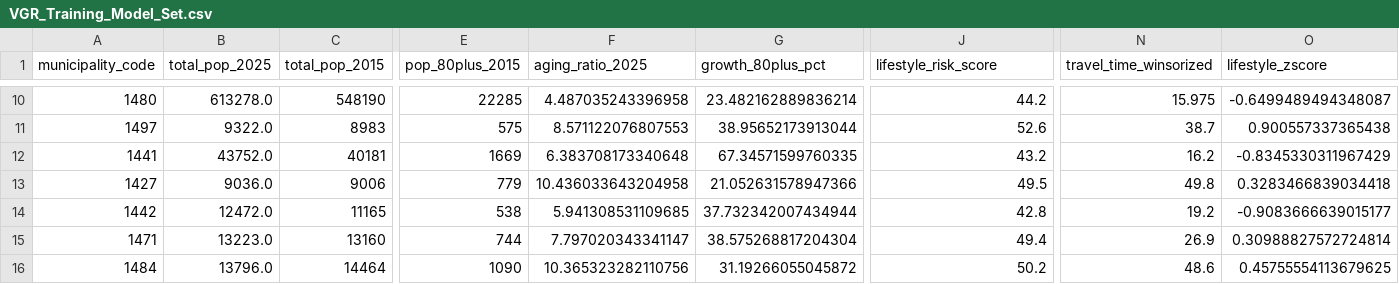
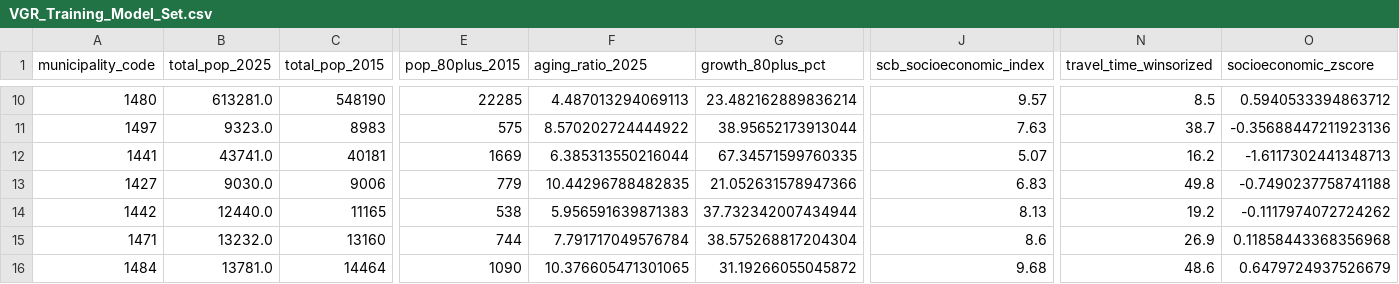
Before and after one commit to MwiseG/C1DB1B2026, a CSV file: VGR_Training_Model_Set.csv, drawn as a sheet; only a part is shown, gaps mark what is left out; the diff covers the shown part only; the diff names each change by its address in the sheet, - before the commit and + after, or states it on an @@ line.

```diff
--- a/VGR_Training_Model_Set.csv
+++ b/VGR_Training_Model_Set.csv
-J1: lifestyle_risk_score
+J1: scb_socioeconomic_index
-O1: lifestyle_zscore
+O1: socioeconomic_zscore
-B10 (total_pop_2025): 613278.0
+B10 (total_pop_2025): 613281.0
-F10 (aging_ratio_2025): 4.487035243396958
+F10 (aging_ratio_2025): 4.487013294069113
-J10 (scb_socioeconomic_index): 44.2
+J10 (scb_socioeconomic_index): 9.57
-N10 (travel_time_winsorized): 15.975
+N10 (travel_time_winsorized): 8.5
-O10 (socioeconomic_zscore): -0.6499489494348087
+O10 (socioeconomic_zscore): 0.5940533394863712
-B11 (total_pop_2025): 9322.0
+B11 (total_pop_2025): 9323.0
-F11 (aging_ratio_2025): 8.571122076807553
+F11 (aging_ratio_2025): 8.570202724444922
-J11 (scb_socioeconomic_index): 52.6
+J11 (scb_socioeconomic_index): 7.63
-O11 (socioeconomic_zscore): 0.900557337365438
+O11 (socioeconomic_zscore): -0.35688447211923136
-B12 (total_pop_2025): 43752.0
+B12 (total_pop_2025): 43741.0
-F12 (aging_ratio_2025): 6.383708173340648
+F12 (aging_ratio_2025): 6.385313550216044
-J12 (scb_socioeconomic_index): 43.2
+J12 (scb_socioeconomic_index): 5.07
-O12 (socioeconomic_zscore): -0.8345330311967429
+O12 (socioeconomic_zscore): -1.6117302441348713
-B13 (total_pop_2025): 9036.0
+B13 (total_pop_2025): 9030.0
-F13 (aging_ratio_2025): 10.436033643204958
+F13 (aging_ratio_2025): 10.44296788482835
-J13 (scb_socioeconomic_index): 49.5
+J13 (scb_socioeconomic_index): 6.83
-O13 (socioeconomic_zscore): 0.3283466839034418
+O13 (socioeconomic_zscore): -0.7490237758741188
-B14 (total_pop_2025): 12472.0
+B14 (total_pop_2025): 12440.0
-F14 (aging_ratio_2025): 5.941308531109685
+F14 (aging_ratio_2025): 5.956591639871383
-J14 (scb_socioeconomic_index): 42.8
+J14 (scb_socioeconomic_index): 8.13
-O14 (socioeconomic_zscore): -0.9083666639015177
+O14 (socioeconomic_zscore): -0.1117974072724262
-B15 (total_pop_2025): 13223.0
+B15 (total_pop_2025): 13232.0
-F15 (aging_ratio_2025): 7.797020343341147
+F15 (aging_ratio_2025): 7.791717049576784
-J15 (scb_socioeconomic_index): 49.4
+J15 (scb_socioeconomic_index): 8.6
-O15 (socioeconomic_zscore): 0.30988827572724814
+O15 (socioeconomic_zscore): 0.11858443368356968
-B16 (total_pop_2025): 13796.0
+B16 (total_pop_2025): 13781.0
-F16 (aging_ratio_2025): 10.365323282110756
+F16 (aging_ratio_2025): 10.376605471301065
-J16 (scb_socioeconomic_index): 50.2
+J16 (scb_socioeconomic_index): 9.68
-O16 (socioeconomic_zscore): 0.45755554113679625
+O16 (socioeconomic_zscore): 0.6479724937526679
```
Also changed, not shown: 137 edited cells elsewhere in this file, VGR_External_Health_Socioeconomic.csv, VGR_Holdout_Test_Set.csv, 1 other file.
